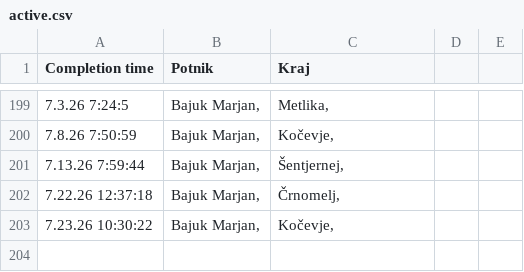
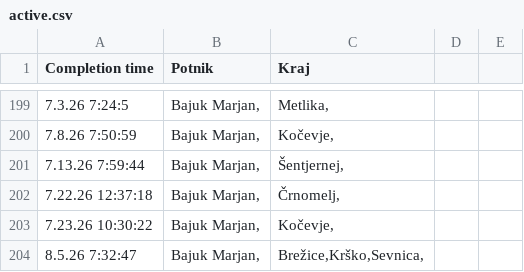
Before and after one commit to SRP-B/dat-nm, a CSV file: active.csv, drawn as a sheet; only a part is shown, gaps mark what is left out.

Commit message:
Appv12

```diff
--- a/active.csv
+++ b/active.csv
@@ -203 +203,2 @@
 7.23.26 10:30:22;"Bajuk Marjan,";"Kočevje,"
+8.5.26 7:32:47;"Bajuk Marjan,";"Brežice,Krško,Sevnica,"
```
